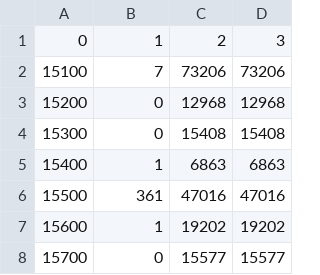
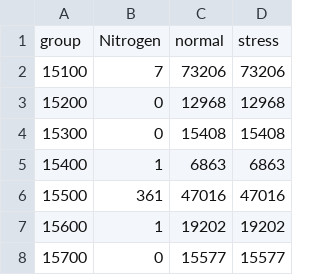
Before and after one commit to alexsvgithub/NSE-BSE-, a CSV file: alexx.csv, drawn as a sheet; only a part is shown.

Commit message:
df

```diff
--- a/alexx.csv
+++ b/alexx.csv
@@ -1,2 +1,2 @@
-0,1,2,3
+group,Nitrogen,normal,stress
 15100,7,73206,73206
```
